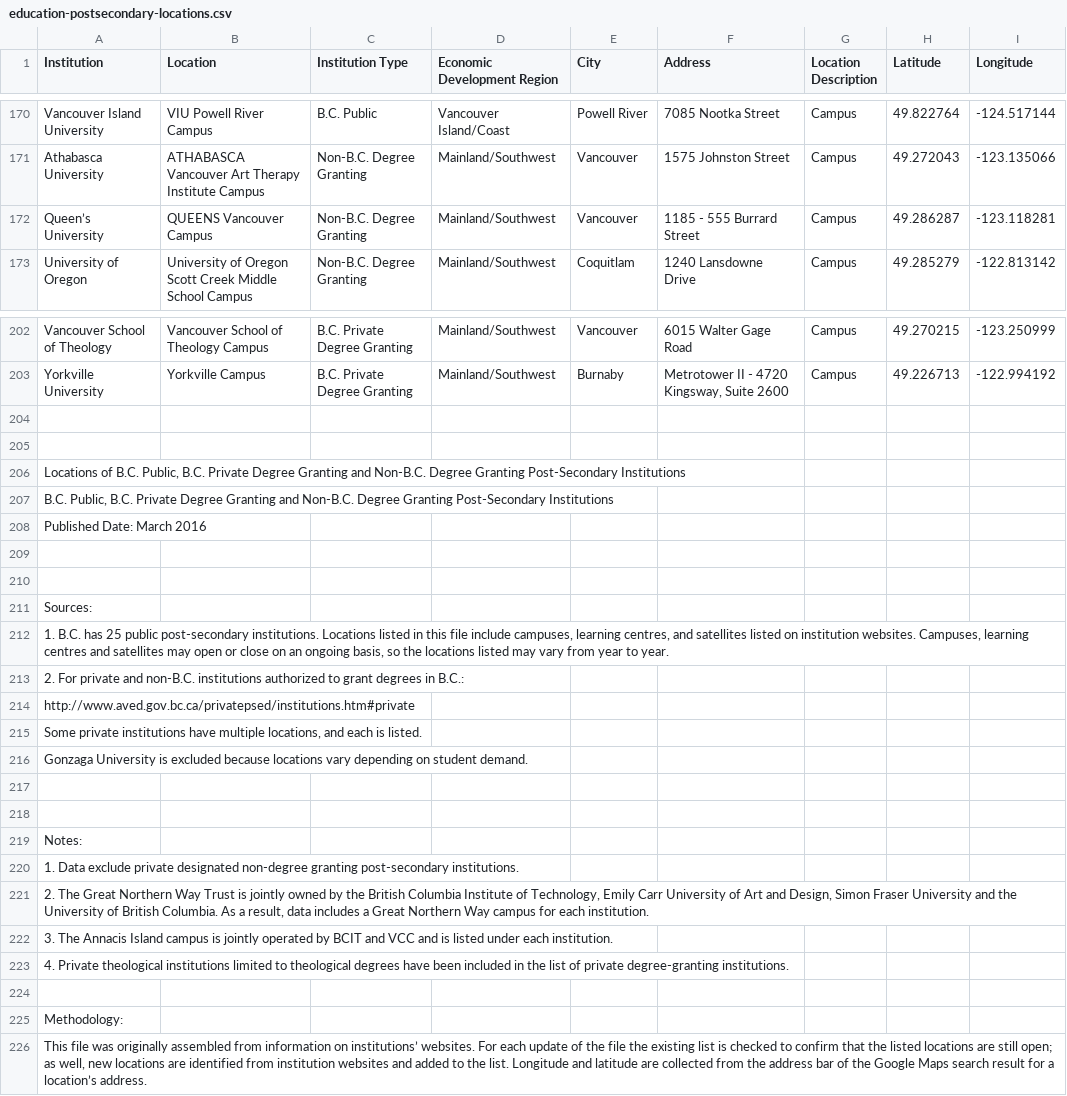
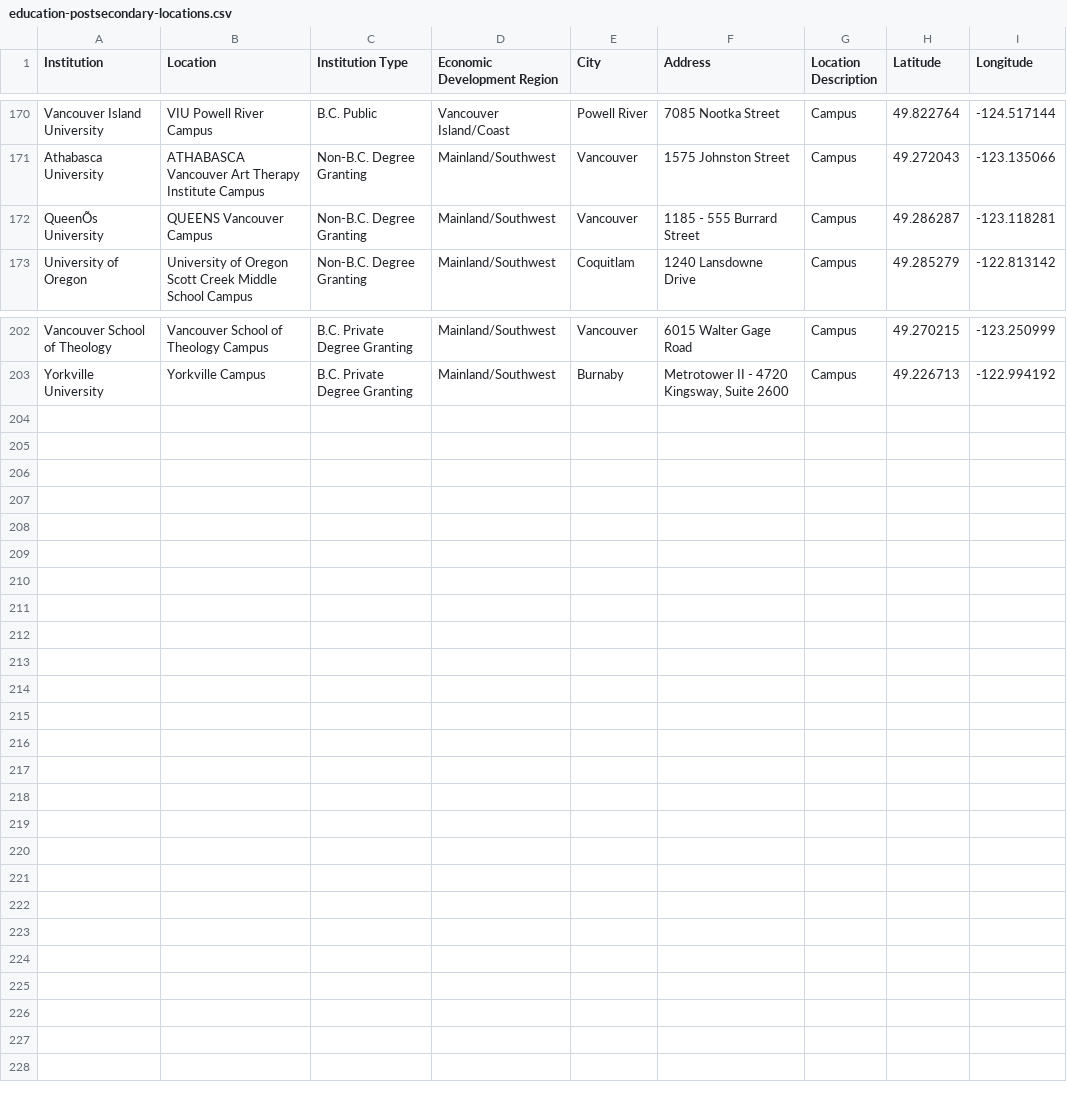
Before and after one commit to bcgov/housing-data-challenge-plot-scatter, a CSV file: public/data/layer/education-postsecondary-locations.csv, drawn as a sheet; only a part is shown, gaps mark what is left out; the diff covers the shown part only.

```diff
--- a/public/data/layer/education-postsecondary-locations.csv
+++ b/public/data/layer/education-postsecondary-locations.csv
@@ -171,3 +171,3 @@ Vancouver Island University,VIU Powell River Campus,B.C. Public,Vancouver Island
 Athabasca University,ATHABASCA Vancouver Art Therapy Institute Campus,Non-B.C. Degree Granting,Mainland/Southwest,Vancouver,1575 Johnston Street,Campus,49.272043,-123.135066
-Queen’s University ,QUEENS Vancouver Campus,Non-B.C. Degree Granting,Mainland/Southwest,Vancouver,1185 - 555 Burrard Street,Campus,49.286287,-123.118281
+QueenÕs University ,QUEENS Vancouver Campus,Non-B.C. Degree Granting,Mainland/Southwest,Vancouver,1185 - 555 Burrard Street,Campus,49.286287,-123.118281
 University of Oregon,University of Oregon Scott Creek Middle School Campus,Non-B.C. Degree Granting,Mainland/Southwest,Coquitlam,1240 Lansdowne Drive,Campus,49.285279,-122.813142
@@ -203,25 +203 @@ Vancouver School of Theology,Vancouver School of Theology Campus,B.C. Private De
 Yorkville University,Yorkville Campus,B.C. Private Degree Granting,Mainland/Southwest,Burnaby,"Metrotower II - 4720 Kingsway, Suite 2600",Campus,49.226713,-122.994192
-,,,,,,,,
-,,,,,,,,
-"Locations of B.C. Public, B.C. Private Degree Granting and Non-B.C. Degree Granting Post-Secondary Institutions",,,,,,,,
-"B.C. Public, B.C. Private Degree Granting and Non-B.C. Degree Granting Post-Secondary Institutions",,,,,,,,
-Published Date:  March 2016,,,,,,,,
-,,,,,,,,
-,,,,,,,,
-Sources:,,,,,,,,
-"1. B.C. has 25 public post-secondary institutions. Locations listed in this file include campuses, learning centres, and satellites listed on institution websites. Campuses, learning centres and satellites may open or close on an ongoing basis, so the locations listed may vary from year to year.",,,,,,,,
-2. For private and non-B.C. institutions authorized to grant degrees in B.C.: ,,,,,,,,
-http://www.aved.gov.bc.ca/privatepsed/institutions.htm#private ,,,,,,,,
-"Some private institutions have multiple locations, and each is listed.",,,,,,,,
-Gonzaga University is excluded because locations vary depending on student demand.,,,,,,,,
-,,,,,,,,
-,,,,,,,,
-Notes:,,,,,,,,
-1. Data exclude private designated non-degree granting post-secondary institutions.,,,,,,,,
-"2. The Great Northern Way Trust is jointly owned by the British Columbia Institute of Technology, Emily Carr University of Art and Design, Simon Fraser University and the University of British Columbia.  As a result, data includes a Great Northern Way campus for each institution.",,,,,,,,
-"3. The Annacis Island campus is jointly operated by BCIT and VCC and is listed under each institution.
-",,,,,,,,
-4. Private theological institutions limited to theological degrees have been included in the list of private degree-granting institutions.,,,,,,,,
-,,,,,,,,
-Methodology:,,,,,,,,
-"This file was originally assembled from information on institutions’ websites. For each update of the file the existing list is checked to confirm that the listed locations are still open; as well, new locations are identified from institution websites and added to the list. Longitude and latitude are collected from the address bar of the Google Maps search result for a location’s address.",,,,,,,,
```
Also changed, not shown: 3 edited cells elsewhere in this file, src/data/layers/Education/postsecondary_locations.csv, 47 other files.
